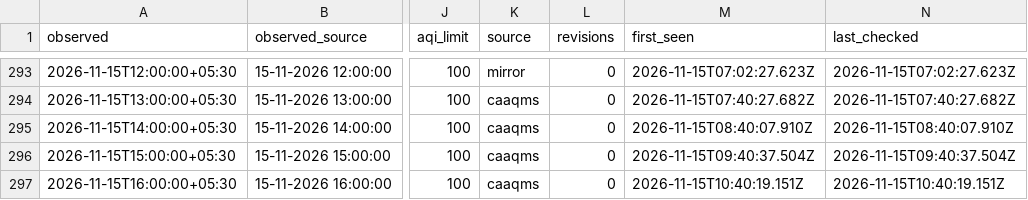
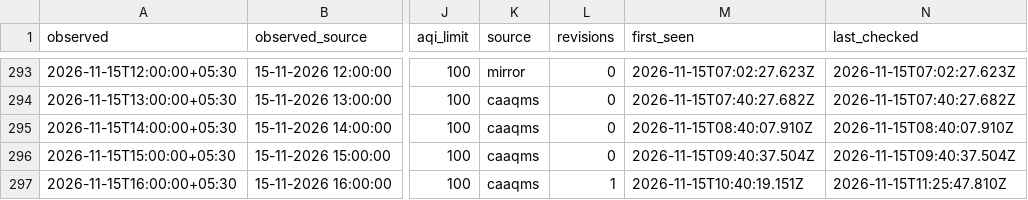
Before and after one commit to vimlendu-maker/swechha-website, a CSV file: public/data/air/delhi-2026-11.csv, drawn as a sheet; only a part is shown, gaps mark what is left out; the diff names each change by its address in the sheet, - before the commit and + after, or states it on an @@ line.

```diff
--- a/public/data/air/delhi-2026-11.csv
+++ b/public/data/air/delhi-2026-11.csv
-L297 (revisions): 0
+L297 (revisions): 1
-N297 (last_checked): 2026-11-15T10:40:19.151Z
+N297 (last_checked): 2026-11-15T11:25:47.810Z
```
Also changed, not shown: public/data/air/delhi-daily.csv, 10 other files.
